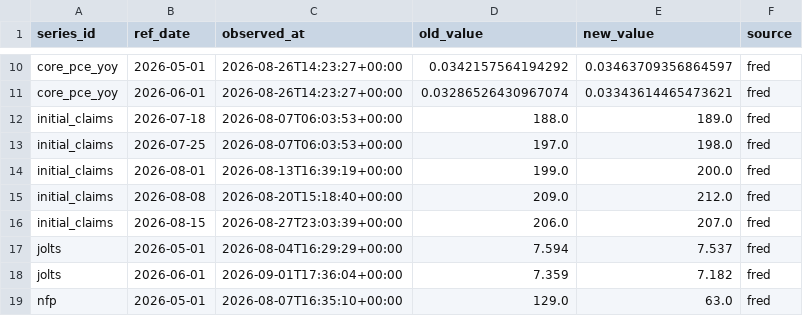
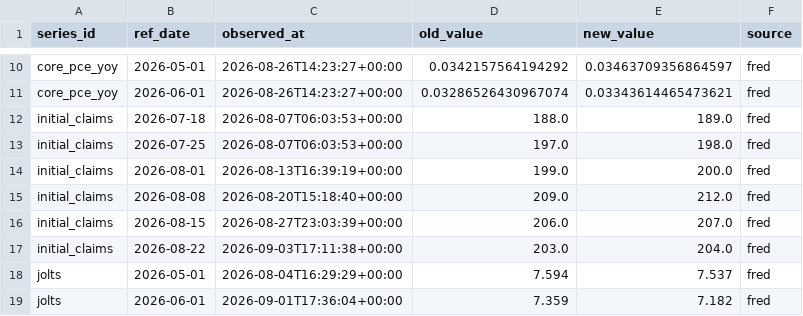
Before and after one commit to greyx9-sketch/macro, a CSV file: 시황/data/revisions.csv, drawn as a sheet; only a part is shown, gaps mark what is left out; the shorter side is filled out with more unchanged rows; the diff names each change by its address in the sheet, - before the commit and + after, or states it on an @@ line.

```diff
--- a/시황/data/revisions.csv
+++ b/시황/data/revisions.csv
+row 17: initial_claims | 2026-08-22 | 2026-09-03T17:11:38+00:00 | 203.0 | 204.0 | fred
```
Also changed, not shown: 시황/data/fetch_log.csv, 4 other files.
